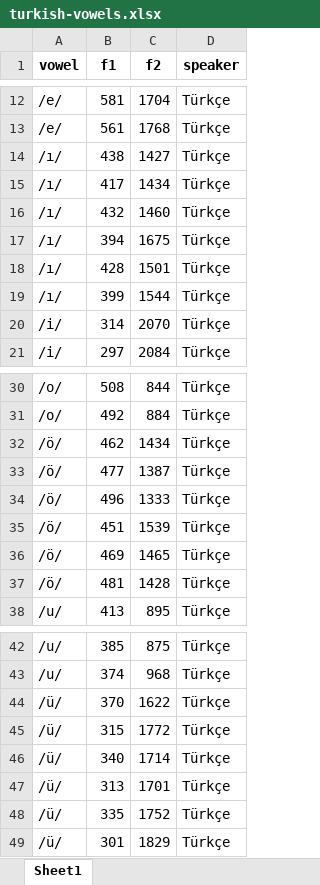
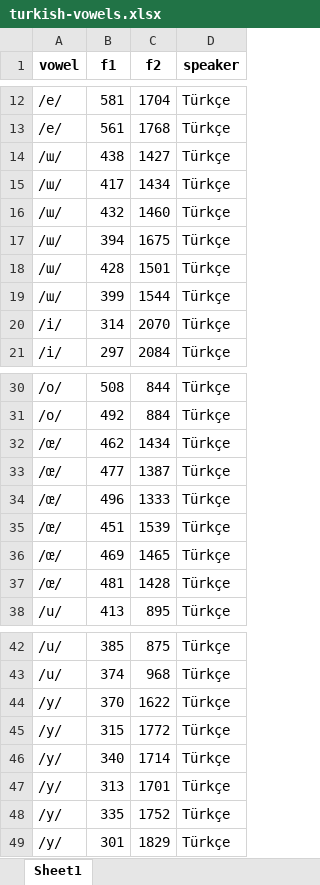
Before and after one commit to alicagank/VowSpace, an Excel workbook: tutorial/turkish-vowels.xlsx, sheet Sheet1, drawn as a sheet; only a part is shown, gaps mark what is left out; values as stored, in another font and other column widths than the file's, no borders; the diff names each change by its address in the sheet, - before the commit and + after, or states it on an @@ line.

Commit message:
Changed orthographical representations to IPA

```diff
--- a/tutorial/turkish-vowels.xlsx (sheet Sheet1)
+++ b/tutorial/turkish-vowels.xlsx (sheet Sheet1)
-A14:A19 (vowel): /ı/
+A14:A19 (vowel): /ɯ/
-A32:A37 (vowel): /ö/
+A32:A37 (vowel): /œ/
-A44:A49 (vowel): /ü/
+A44:A49 (vowel): /y/
```
